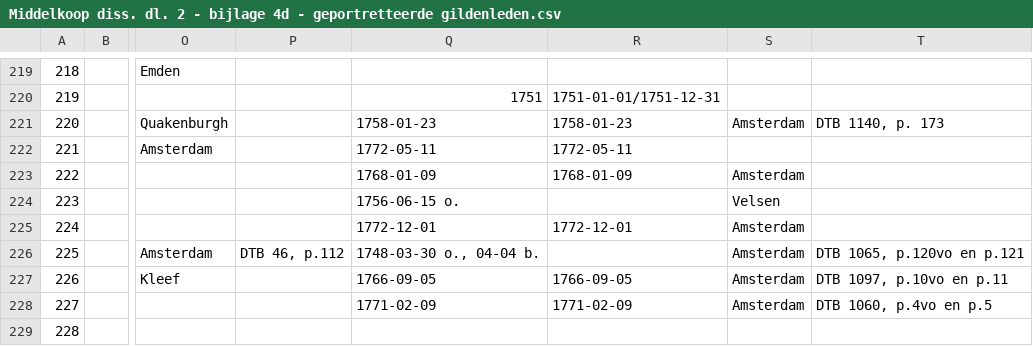
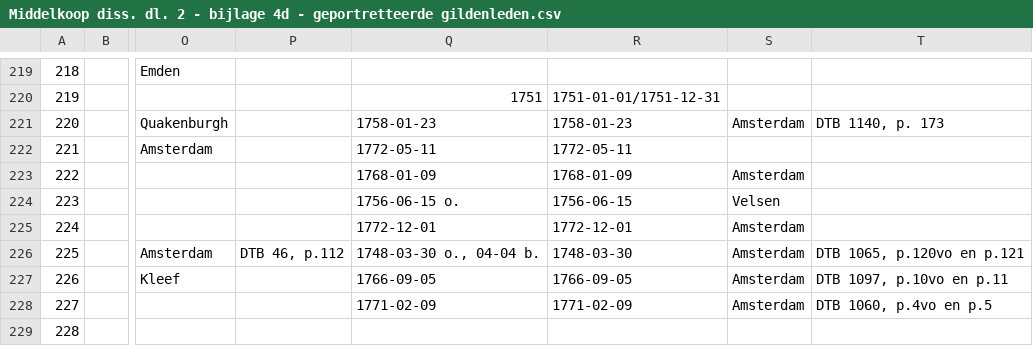
Before and after one commit to knaw-huc/golden-agents-amsterdam-corporate-group-portraits, a CSV file: data/Middelkoop diss. dl. 2 - bijlage 4d - geportretteerde gildenleden.csv, drawn as a sheet; only a part is shown, gaps mark what is left out; the diff covers the shown part only; the diff names each change by its address in the sheet, - before the commit and + after, or states it on an @@ line.

```diff
--- a/data/Middelkoop diss. dl. 2 - bijlage 4d - geportretteerde gildenleden.csv
+++ b/data/Middelkoop diss. dl. 2 - bijlage 4d - geportretteerde gildenleden.csv
-R224: (empty)
+R224: 1756-06-15
-R226: (empty)
+R226: 1748-03-30
```
Also changed, not shown: 29 edited cells elsewhere in this file, data/Middelkoop diss. dl. 2 - bijlage 4c - regenten Walenweeshuis.csv, data/corporatiestukken.csv, 2 other files.
